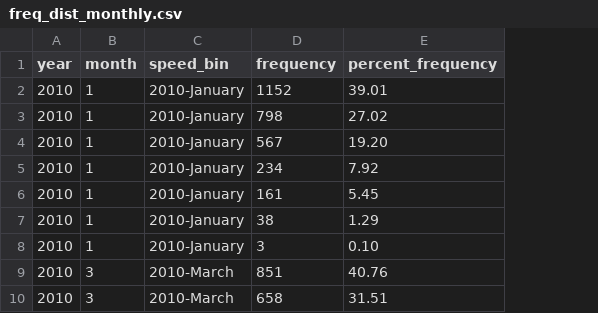
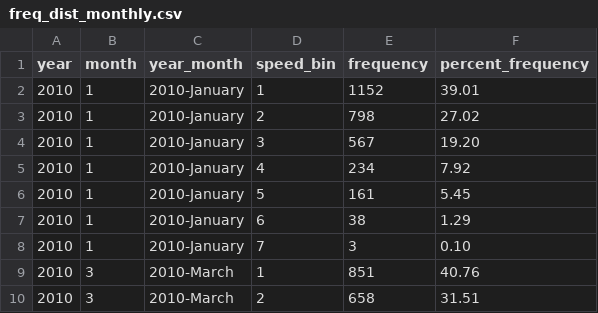
Before and after one commit to gbabeleda/wind-energy-dashboard, a CSV file: data/intermediate-csv/freq_dist_monthly.csv, drawn as a sheet; only a part is shown; the diff names each change by its address in the sheet, - before the commit and + after, or states it on an @@ line.

Commit message:
final csvs for diurnal, wr, freq dist

```diff
--- a/data/intermediate-csv/freq_dist_monthly.csv
+++ b/data/intermediate-csv/freq_dist_monthly.csv
+column D (speed_bin), rows 2-10: 1 | 2 | 3 | 4 | 5 | 6 | 7 | 1 | 2
-C1: speed_bin
+C1: year_month
```
Also changed, not shown: 5 other files.
